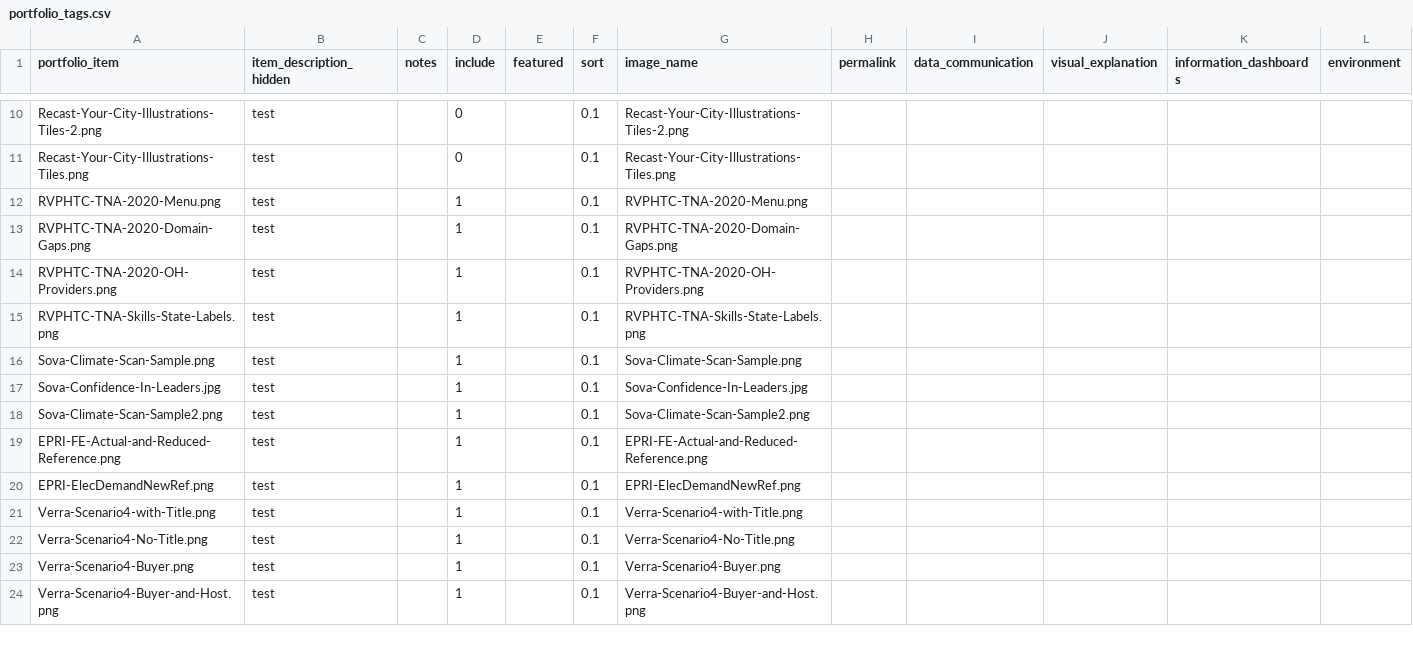
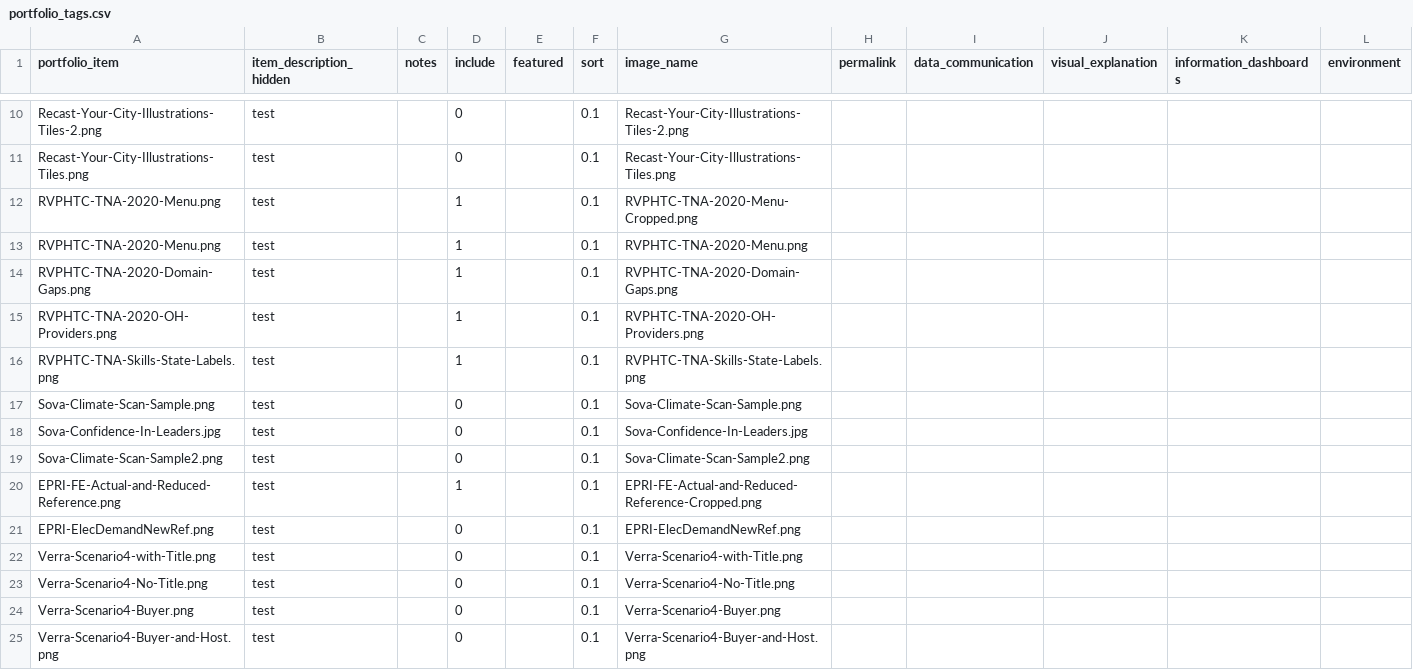
Before and after one commit to crow-insight/crow-insight.github.io, a CSV file: assets/data/portfolio_tags.csv, drawn as a sheet; only a part is shown, gaps mark what is left out; addresses are those after the commit; rows hold the shown columns only; the diff covers the shown part only; the diff names each change by its address in the sheet, - before the commit and + after, or states it on an @@ line.

Commit message:
New portfolio tags

```diff
--- a/assets/data/portfolio_tags.csv
+++ b/assets/data/portfolio_tags.csv
+row 12: RVPHTC-TNA-2020-Menu.png | test |  | 1 |  | 0.1 | RVPHTC-TNA-2020-Menu-Cropped.png
-D17:D19 (include): 1
+D17:D19 (include): 0
-G20 (image_name): EPRI-FE-Actual-and-Reduced-Reference.png
+G20 (image_name): EPRI-FE-Actual-and-Reduced-Reference-Cropped.png
-D21:D25 (include): 1
+D21:D25 (include): 0
```
Also changed, not shown: 2 removed rows and 11 edited cells elsewhere in this file.
